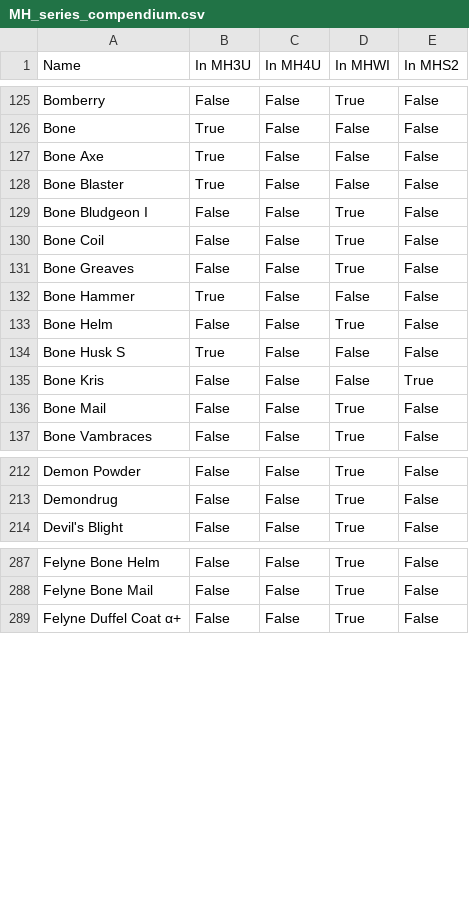
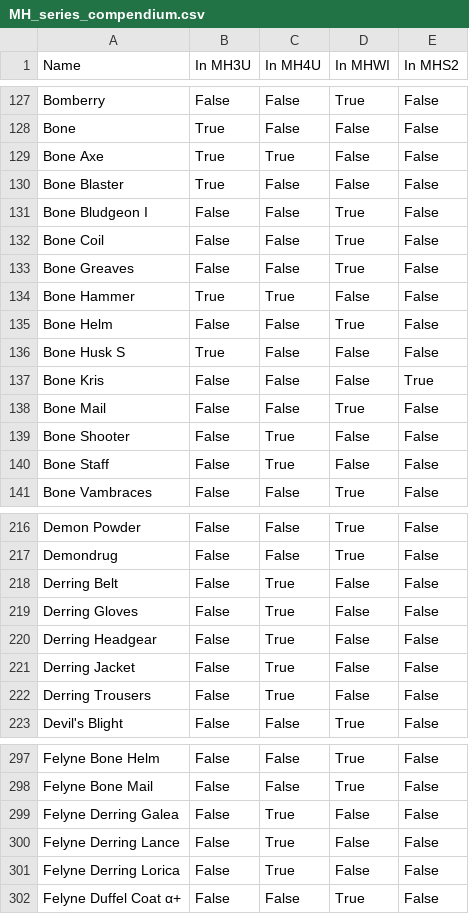
Before and after one commit to PurpleShad0w/MonsterHunterStats, a CSV file: dictionaries/MH_series_compendium.csv, drawn as a sheet; only a part is shown, gaps mark what is left out; the diff covers the shown part only.

```diff
--- a/dictionaries/MH_series_compendium.csv
+++ b/dictionaries/MH_series_compendium.csv
@@ -126,3 +128,3 @@ Bomberry,False,False,True,False
 Bone,True,False,False,False
-Bone Axe,True,False,False,False
+Bone Axe,True,True,False,False
 Bone Blaster,True,False,False,False
@@ -131,3 +133,3 @@ Bone Coil,False,False,True,False
 Bone Greaves,False,False,True,False
-Bone Hammer,True,False,False,False
+Bone Hammer,True,True,False,False
 Bone Helm,False,False,True,False
@@ -136,2 +138,4 @@ Bone Kris,False,False,False,True
 Bone Mail,False,False,True,False
+Bone Shooter,False,True,False,False
+Bone Staff,False,True,False,False
 Bone Vambraces,False,False,True,False
@@ -213,2 +217,7 @@ Demon Powder,False,False,True,False
 Demondrug,False,False,True,False
+Derring Belt,False,True,False,False
+Derring Gloves,False,True,False,False
+Derring Headgear,False,True,False,False
+Derring Jacket,False,True,False,False
+Derring Trousers,False,True,False,False
 Devil's Blight,False,False,True,False
@@ -288,2 +298,5 @@ Felyne Bone Helm,False,False,True,False
 Felyne Bone Mail,False,False,True,False
+Felyne Derring Galea,False,True,False,False
+Felyne Derring Lance,False,True,False,False
+Felyne Derring Lorica,False,True,False,False
 Felyne Duffel Coat α+,False,False,True,False
```
Also changed, not shown: 8 added rows and 10 edited cells elsewhere in this file, 6 other files.
